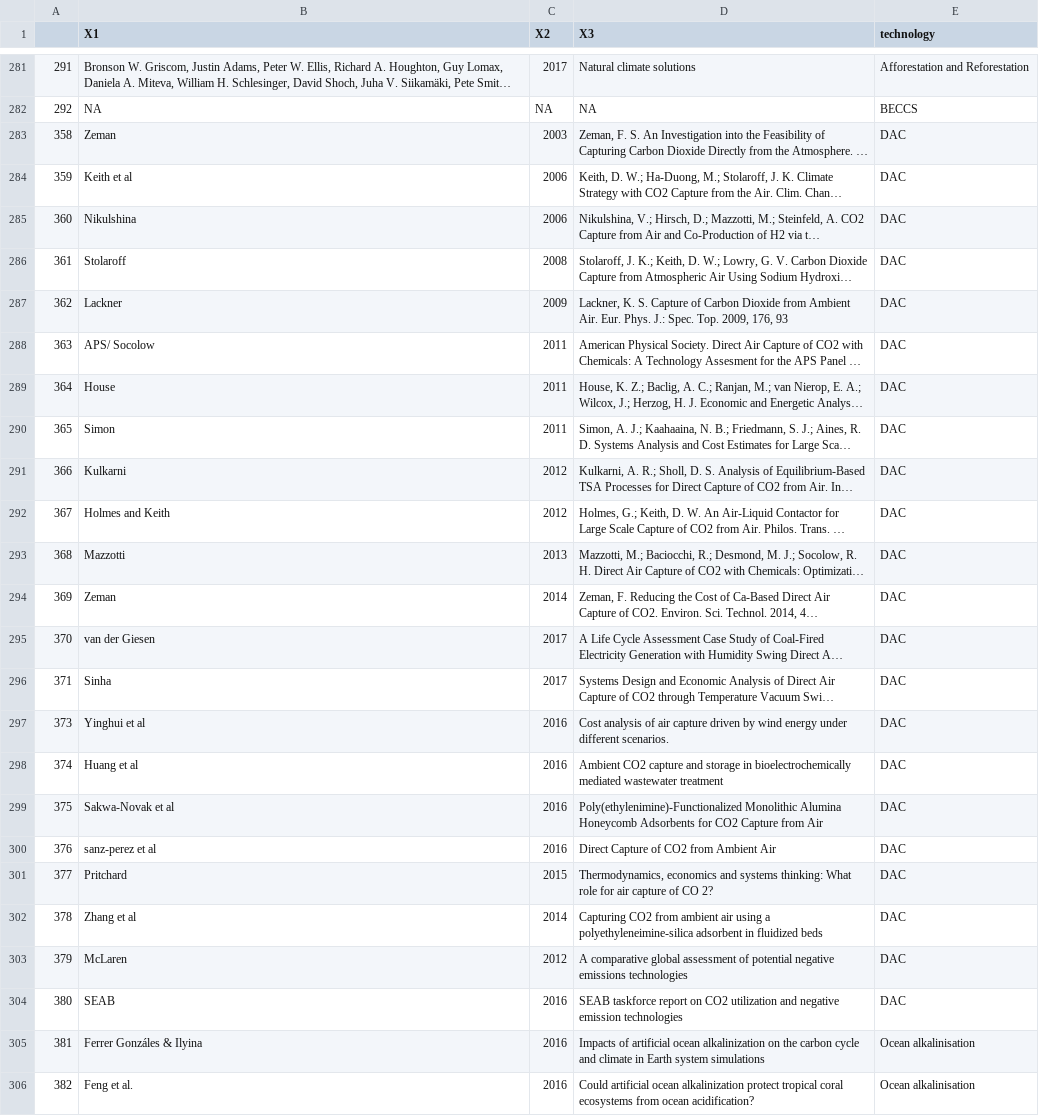
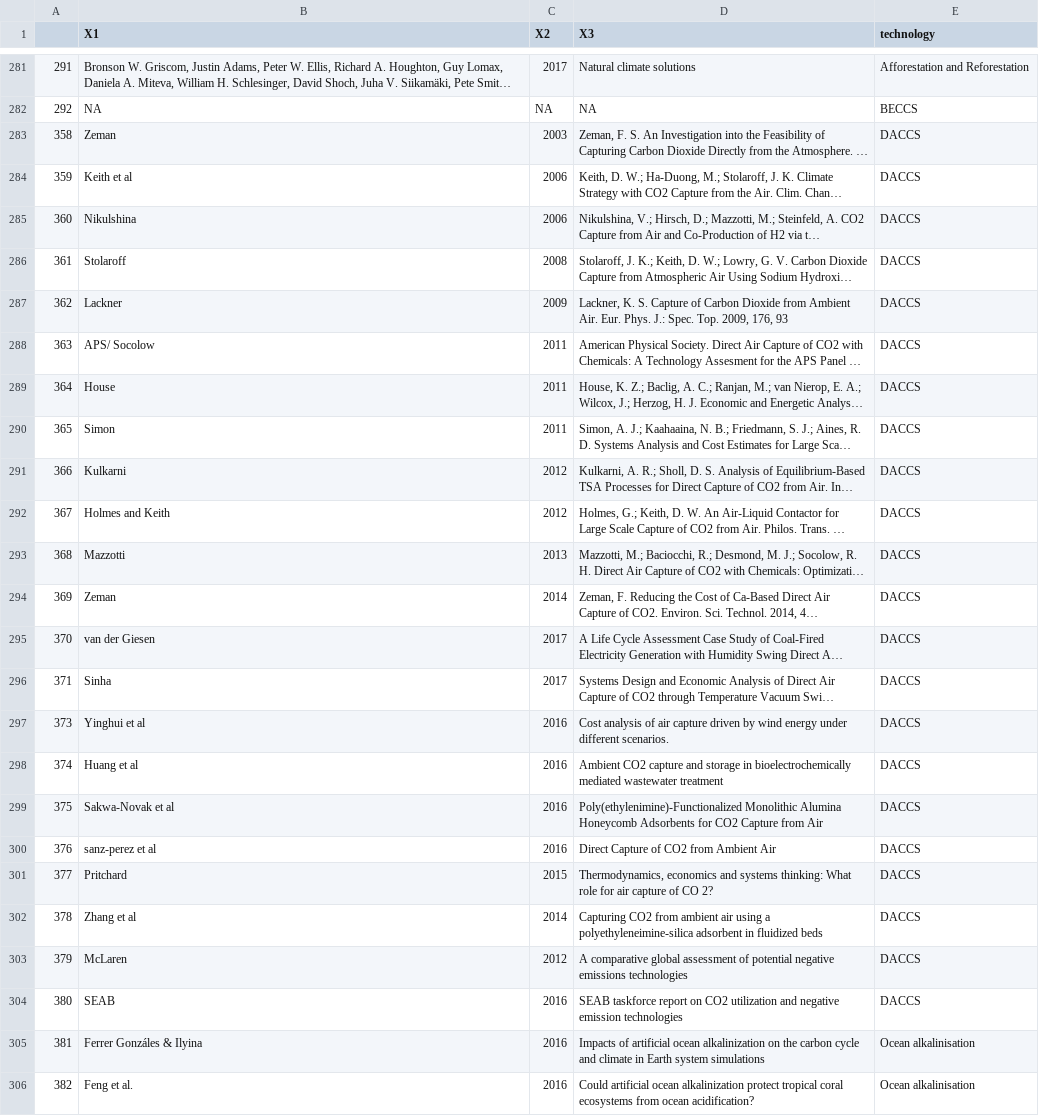
Before and after one commit to mcc-apsis/NETs-review, a CSV file: tables/unique_spreadsheet_papers.csv, drawn as a sheet; only a part is shown, gaps mark what is left out; long unchanged cells end in …; the diff names each change by its address in the sheet, - before the commit and + after, or states it on an @@ line.

Commit message:
DAC DACCS heatbars - dots for no range

```diff
--- a/tables/unique_spreadsheet_papers.csv
+++ b/tables/unique_spreadsheet_papers.csv
-E283:E304 (technology): DAC
+E283:E304 (technology): DACCS
```
Also changed, not shown: 45 other files.
